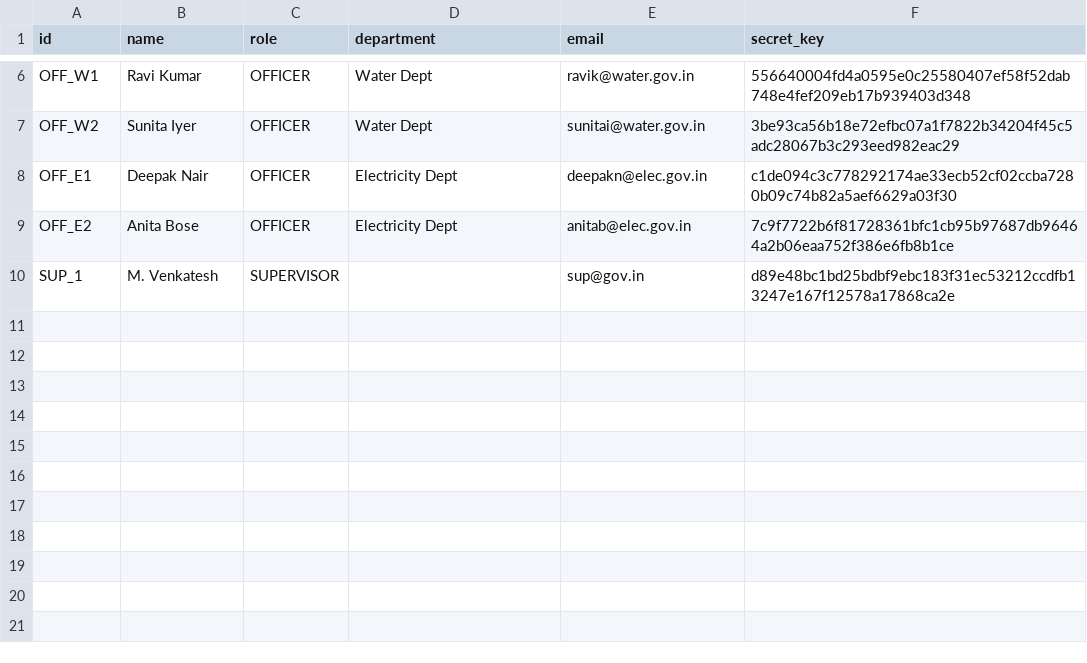
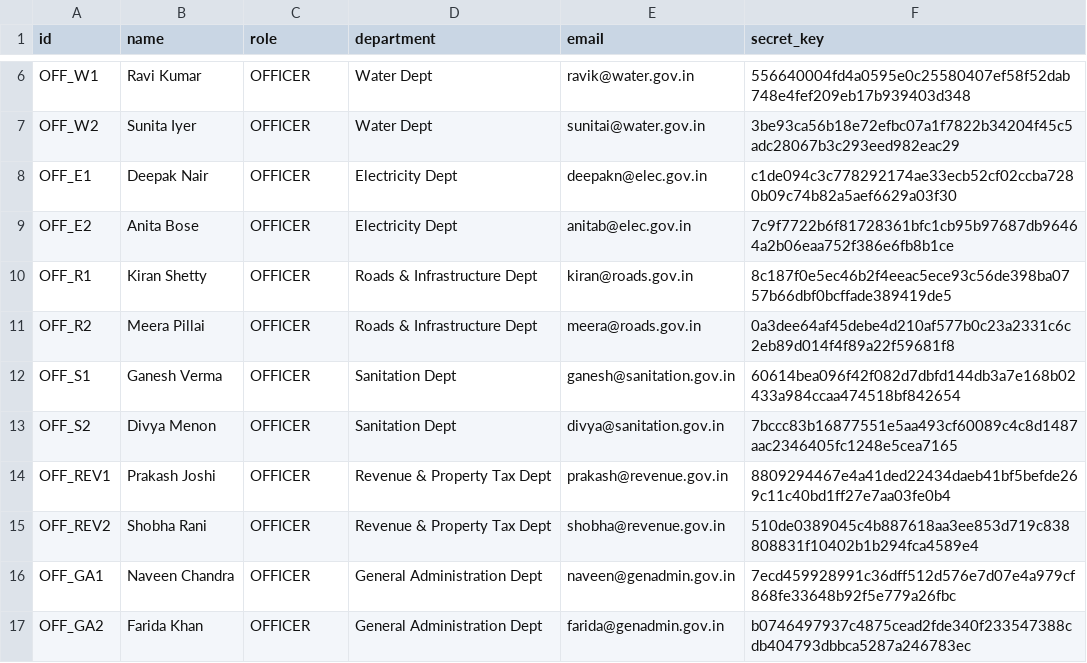
Before and after one commit to NavaneethZeedede/SevaPath-v2.0, a CSV file: actors.csv, drawn as a sheet; only a part is shown, gaps mark what is left out; removed rows and columns are numbered as before the commit, all else as after; the diff names each change by its address in the sheet, - before the commit and + after, or states it on an @@ line.

Commit message:
Fix filing: derive department from category via shared mapping; add officers for all departments; show citizen names in officer queue

```diff
--- a/actors.csv
+++ b/actors.csv
-row 10: SUP_1 | M. Venkatesh | SUPERVISOR |  | sup@gov.in | d89e48bc1bd25bdbf9ebc183f31ec53212ccdfb13247e167f12578a17868ca2e
+row 10: OFF_R1 | Kiran Shetty | OFFICER | Roads & Infrastructure Dept | kiran@roads.gov.in | 8c187f0e5ec46b2f4eeac5ece93c56de398ba0757b66dbf0bcffade389419de5
+row 11: OFF_R2 | Meera Pillai | OFFICER | Roads & Infrastructure Dept | meera@roads.gov.in | 0a3dee64af45debe4d210af577b0c23a2331c6c2eb89d014f4f89a22f59681f8
+row 12: OFF_S1 | Ganesh Verma | OFFICER | Sanitation Dept | ganesh@sanitation.gov.in | 60614bea096f42f082d7dbfd144db3a7e168b02433a984ccaa474518bf842654
+row 13: OFF_S2 | Divya Menon | OFFICER | Sanitation Dept | divya@sanitation.gov.in | 7bccc83b16877551e5aa493cf60089c4c8d1487aac2346405fc1248e5cea7165
+row 14: OFF_REV1 | Prakash Joshi | OFFICER | Revenue & Property Tax Dept | prakash@revenue.gov.in | 8809294467e4a41ded22434daeb41bf5befde269c11c40bd1ff27e7aa03fe0b4
+row 15: OFF_REV2 | Shobha Rani | OFFICER | Revenue & Property Tax Dept | shobha@revenue.gov.in | 510de0389045c4b887618aa3ee853d719c838808831f10402b1b294fca4589e4
+row 16: OFF_GA1 | Naveen Chandra | OFFICER | General Administration Dept | naveen@genadmin.gov.in | 7ecd459928991c36dff512d576e7d07e4a979cf868fe33648b92f5e779a26fbc
+row 17: OFF_GA2 | Farida Khan | OFFICER | General Administration Dept | farida@genadmin.gov.in | b0746497937c4875cead2fde340f233547388cdb404793dbbca5287a246783ec
```
Also changed, not shown: 6 other files.
